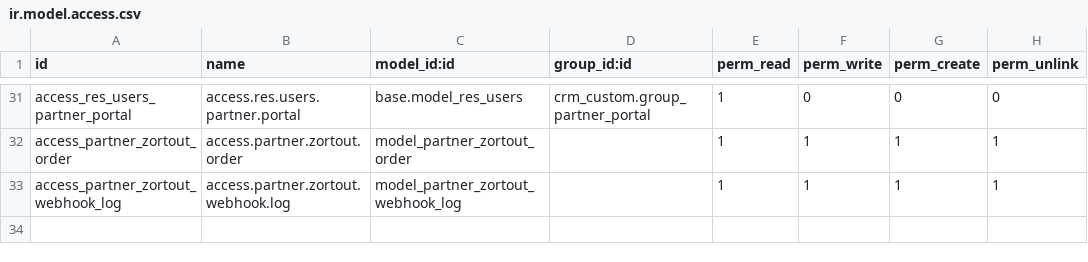
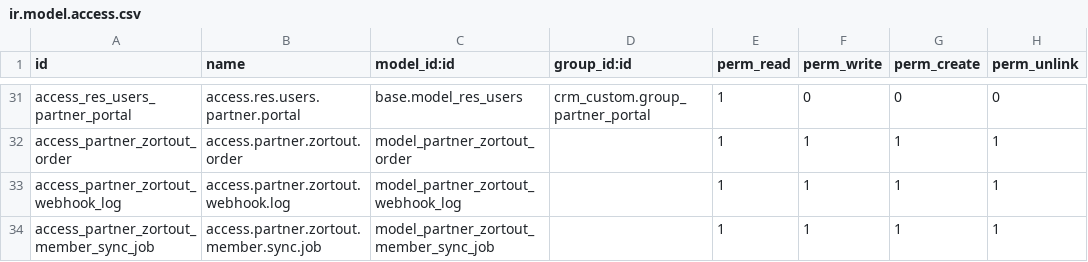
Before and after one commit to BOPP-CRM/bopp-odoo, a CSV file: src/crm_custom/security/ir.model.access.csv, drawn as a sheet; only a part is shown, gaps mark what is left out.

Commit message:
feat: add zortout synced

```diff
--- a/src/crm_custom/security/ir.model.access.csv
+++ b/src/crm_custom/security/ir.model.access.csv
@@ -33 +33,2 @@ access_partner_zortout_order,access.partner.zortout.order,model_partner_zortout_
 access_partner_zortout_webhook_log,access.partner.zortout.webhook.log,model_partner_zortout_webhook_log,,1,1,1,1
+access_partner_zortout_member_sync_job,access.partner.zortout.member.sync.job,model_partner_zortout_member_sync_job,,1,1,1,1
```
Also changed, not shown: 10 other files.
